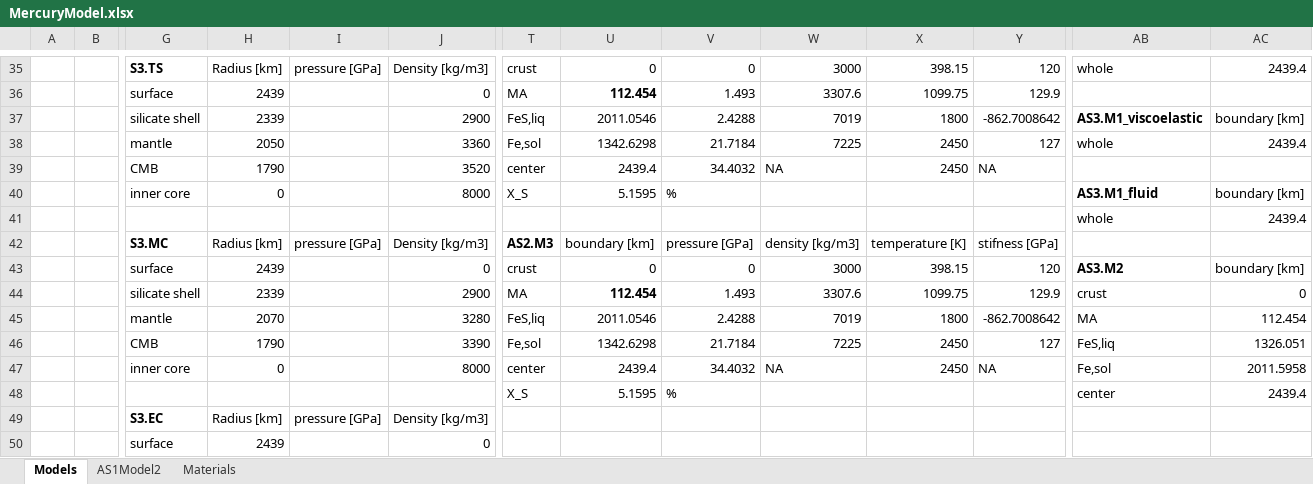
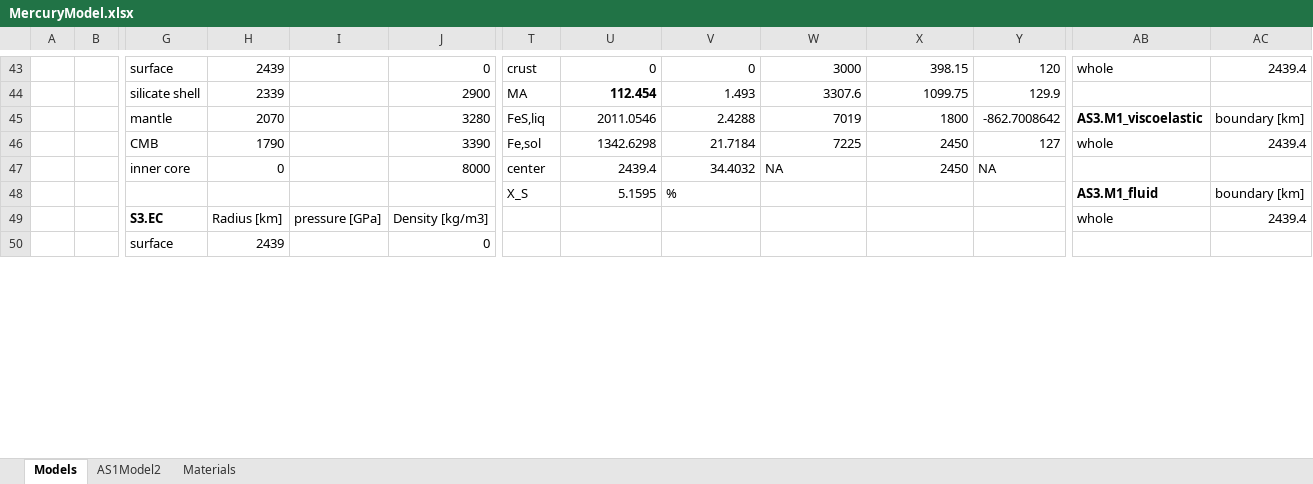
Before and after one commit to TheoHuegens/PPI_AS3, an Excel workbook: MercuryModel.xlsx, sheet Models, drawn as a sheet; only a part is shown, gaps mark what is left out; values as stored, in another font and other column widths than the file's, no borders; charts and pictures not drawn; removed rows and columns are numbered as before the commit, all else as after; rows hold the shown columns only; the diff covers the shown part only; the diff names each change by its address in the sheet, - before the commit and + after, or states it on an @@ line.

Commit message:
added validation data and reference model for AS3

```diff
--- a/MercuryModel.xlsx (sheet Models)
+++ b/MercuryModel.xlsx (sheet Models)
-G43: S3.TS
+G43: surface
-G43 bold: on
+G43 bold: off
-H43: Radius [km]
+H43: 2439
-I43: pressure [GPa]
+I43: (empty)
-J43: Density [kg/m3]
+J43: 0
-G44: surface
+G44: silicate shell
-H44: 2439
+H44: 2339
-J44: 0
+J44: 2900
-G45: silicate shell
+G45: mantle
-H45: 2339
+H45: 2070
-J45: 2900
+J45: 3280
-G46: mantle
+G46: CMB
-H46: 2050
+H46: 1790
-J46: 3360
+J46: 3390
-G47: CMB
+G47: inner core
-H47: 1790
+H47: 0
-J47: 3520
+J47: 8000
-G48: inner core
+G48: (empty)
-H48: 0
+H48: (empty)
-J48: 8000
+J48: (empty)
-G49: (empty)
+G49: S3.EC
-H49: (empty)
+H49: Radius [km]
-I49: (empty)
+I49: pressure [GPa]
-J49: (empty)
+J49: Density [kg/m3]
-row 42:  |  | S3.MC | Radius [km] | pressure [GPa] | Density [kg/m3] | AS2.M3 | boundary [km] | pressure [GPa] | density [kg/m3] | temperature [K] | stifness [GPa]
-row 43:  |  | surface | 2439 |  | 0 | crust | 0 | 0 | 3000 | 398.15 | 120 | AS3.M2 | boundary [km]
-row 44:  |  | silicate shell | 2339 |  | 2900 | MA | 112.454 | 1.493 | 3307.6 | 1099.75 | 129.9 | crust | 0
-row 45:  |  | mantle | 2070 |  | 3280 | FeS,liq | 2011.0546 | 2.4288 | 7019 | 1800 | -862.7008642 | MA | 112.454
-row 46:  |  | CMB | 1790 |  | 3390 | Fe,sol | 1342.6298 | 21.7184 | 7225 | 2450 | 127 | FeS,liq | 1326.051
-row 47:  |  | inner core | 0 |  | 8000 | center | 2439.4 | 34.4032 | NA | 2450 | NA | Fe,sol | 2011.5958
-row 48:  |  |  |  |  |  | X_S | 5.1595 | % |  |  |  | center | 2439.4
-row 49:  |  | S3.EC | Radius [km] | pressure [GPa] | Density [kg/m3]
```
Also changed, not shown: 14 added rows, 4 removed rows, 116 edited cells and cell formats elsewhere in this sheet, formulas that keep their value, charts or pictures.
